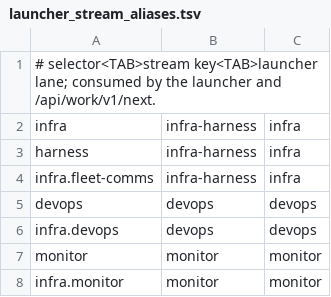
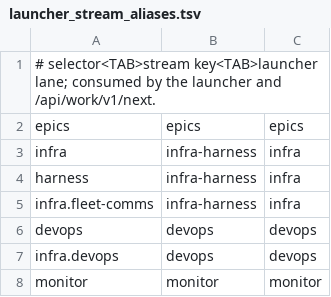
Before and after one commit to learn-ukrainian/learn-ukrainian.github.io, a TSV file: scripts/config/launcher_stream_aliases.tsv, drawn as a sheet; only a part is shown; the shorter side is filled out with more unchanged rows.

```diff
--- a/scripts/config/launcher_stream_aliases.tsv
+++ b/scripts/config/launcher_stream_aliases.tsv
@@ -1,2 +1,3 @@
 # selector<TAB>stream key<TAB>launcher lane; consumed by the launcher and /api/work/v1/next.
+epics	epics	epics
 infra	infra-harness	infra
```
Also changed, not shown: 21 other files.
